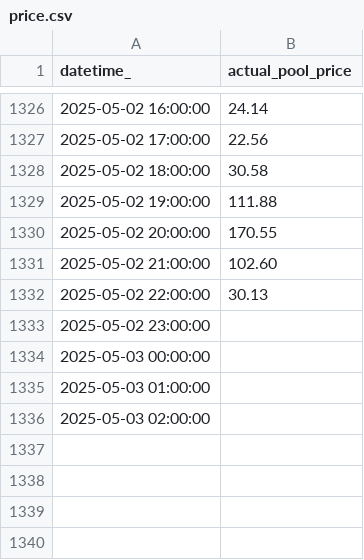
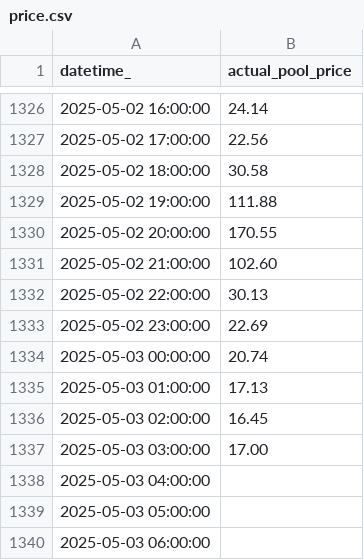
Before and after one commit to kevakba/BESS, a CSV file: Jobs/Evaluation/data/actual/price.csv, drawn as a sheet; only a part is shown, gaps mark what is left out.

```diff
--- a/Jobs/Evaluation/data/actual/price.csv
+++ b/Jobs/Evaluation/data/actual/price.csv
@@ -1332,5 +1332,9 @@ datetime_,actual_pool_price
 2025-05-02 22:00:00,30.13
-2025-05-02 23:00:00,
-2025-05-03 00:00:00,
-2025-05-03 01:00:00,
-2025-05-03 02:00:00,
+2025-05-02 23:00:00,22.69
+2025-05-03 00:00:00,20.74
+2025-05-03 01:00:00,17.13
+2025-05-03 02:00:00,16.45
+2025-05-03 03:00:00,17.00
+2025-05-03 04:00:00,
+2025-05-03 05:00:00,
+2025-05-03 06:00:00,
```
Also changed, not shown: Jobs/Inferencing/data/cleaned/merged_df_cleaned.csv, Jobs/Inferencing/data/predictions/pred_df.csv, 1 other file.
